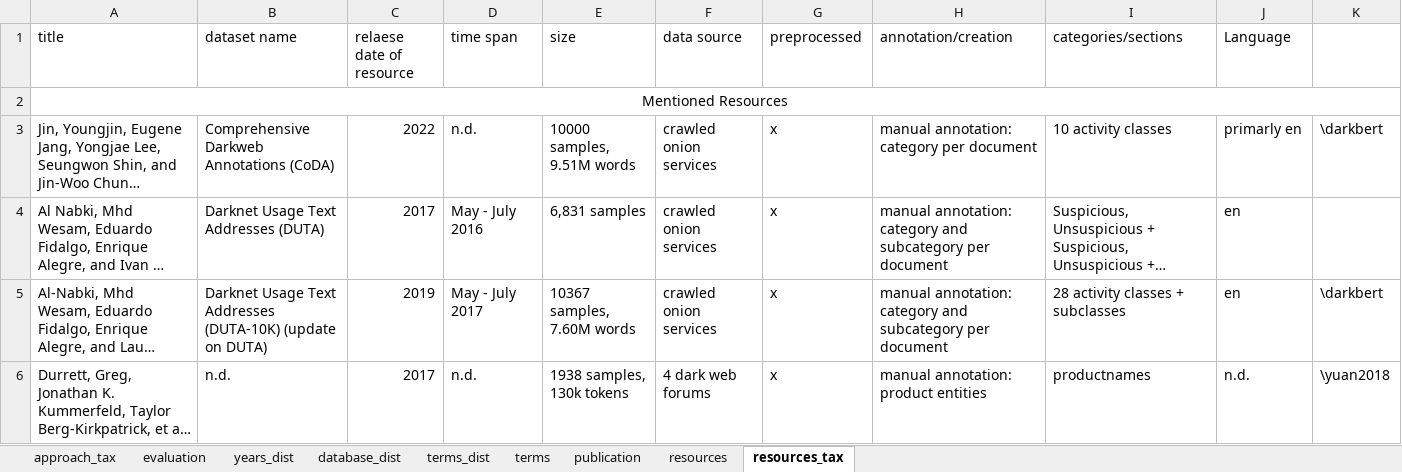
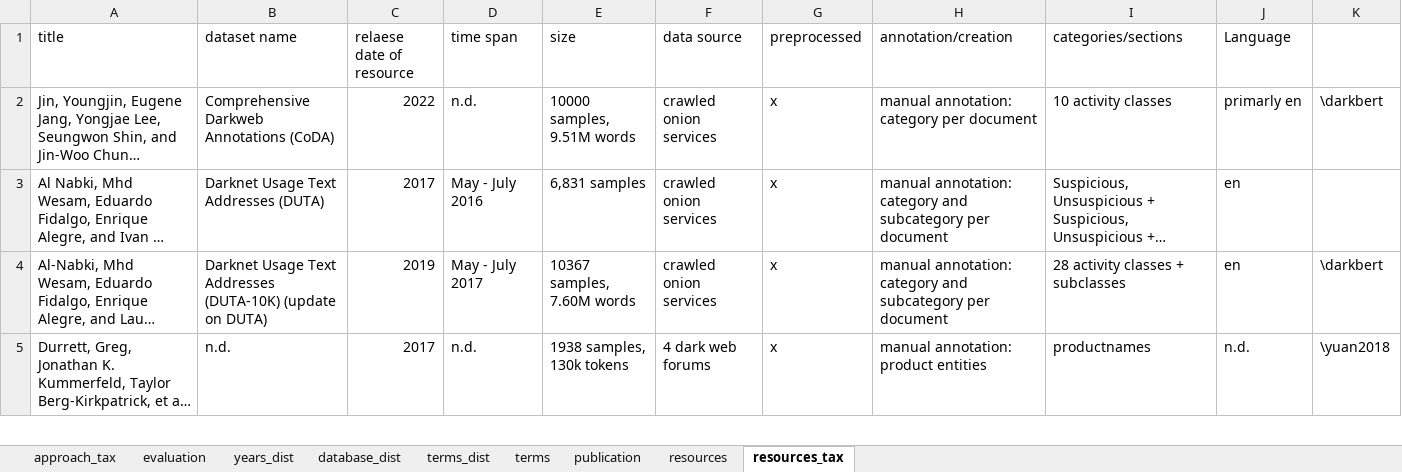
Before and after one commit to laurabernardy/DarkJargon-SOK, an Excel workbook: DarkJargon_SoK_taxonomy_tables.xlsx, sheet resources_tax, drawn as a sheet; only a part is shown; long unchanged cells end in …; values as stored, in another font and other column widths than the file's, no borders; the diff names each change by its address in the sheet, - before the commit and + after, or states it on an @@ line.

```diff
--- a/DarkJargon_SoK_taxonomy_tables.xlsx (sheet resources_tax)
+++ b/DarkJargon_SoK_taxonomy_tables.xlsx (sheet resources_tax)
-row 2: Mentioned Resources
```
Also changed, not shown: sheet database_dist, sheet resources, charts or pictures, Paper_retrieval.xlsx, 10 other files.
